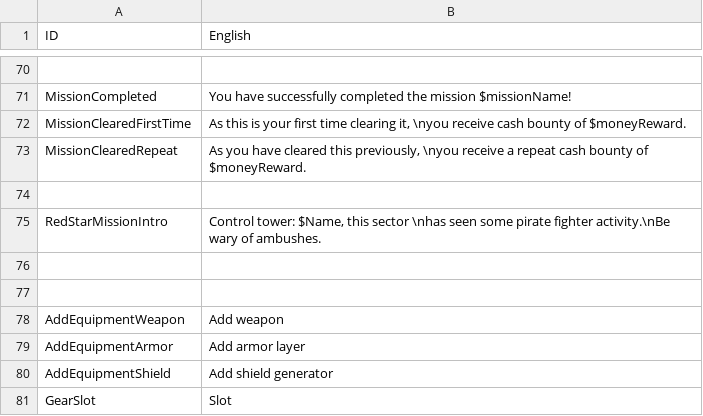
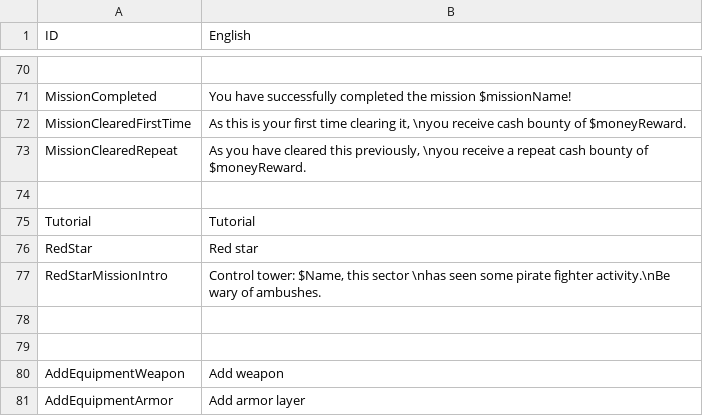
Before and after one commit to erenik/SpaceShooter2D, a CSV file: bin/data/texts/Texts_English.csv, drawn as a sheet; only a part is shown, gaps mark what is left out; the shorter side is filled out with more unchanged rows.

```diff
--- a/bin/data/texts/Texts_English.csv
+++ b/bin/data/texts/Texts_English.csv
@@ -74,2 +74,4 @@ MissionClearedRepeat;As you have cleared this previously, \nyou receive a repeat
 
+Tutorial;Tutorial
+RedStar;Red star
 RedStarMissionIntro;Control tower: $Name, this sector \nhas seen some pirate fighter activity.\nBe wary of ambushes.
```
Also changed, not shown: bin/data/AlienShips.csv, bin/data/AlienWeapons.csv, 27 other files.
